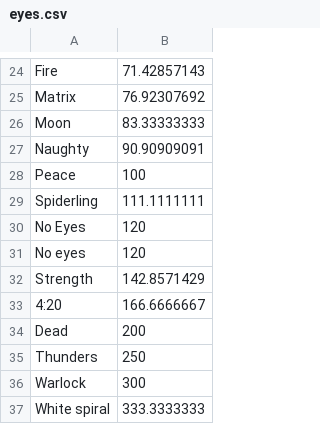
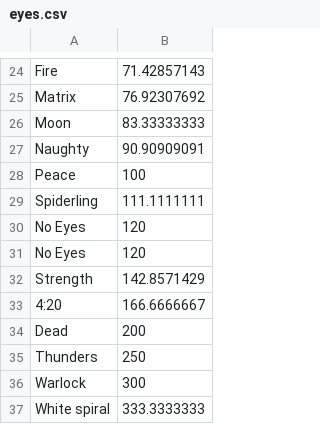
Before and after one commit to ethan1lad/rarity_calculator, a CSV file: data/eyes.csv, drawn as a sheet; only a part is shown, gaps mark what is left out.

```diff
--- a/data/eyes.csv
+++ b/data/eyes.csv
@@ -30,3 +30,3 @@ Spiderling,111.1111111
 No Eyes,120
-No eyes,120
+No Eyes,120
 Strength,142.8571429
```
Also changed, not shown: 4 other files.
